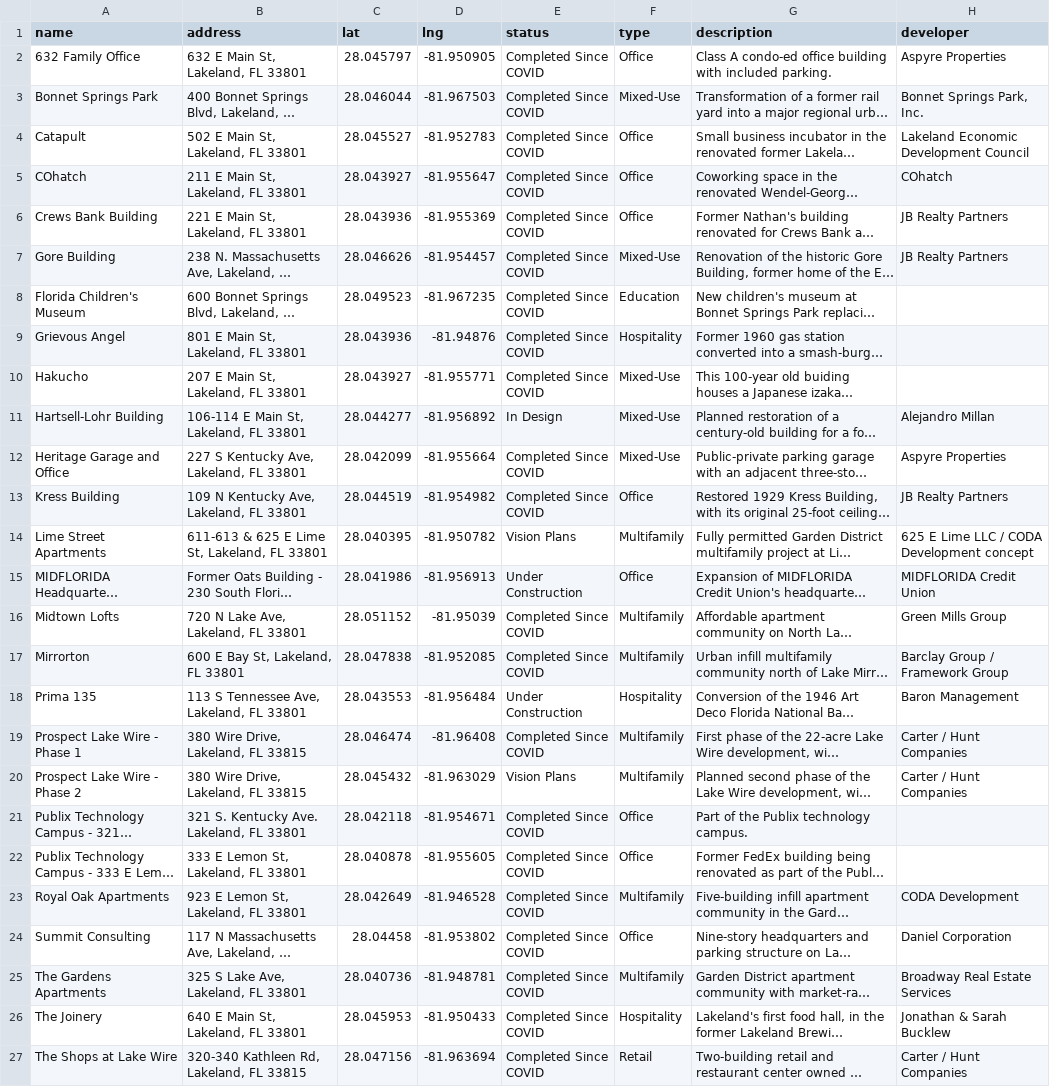
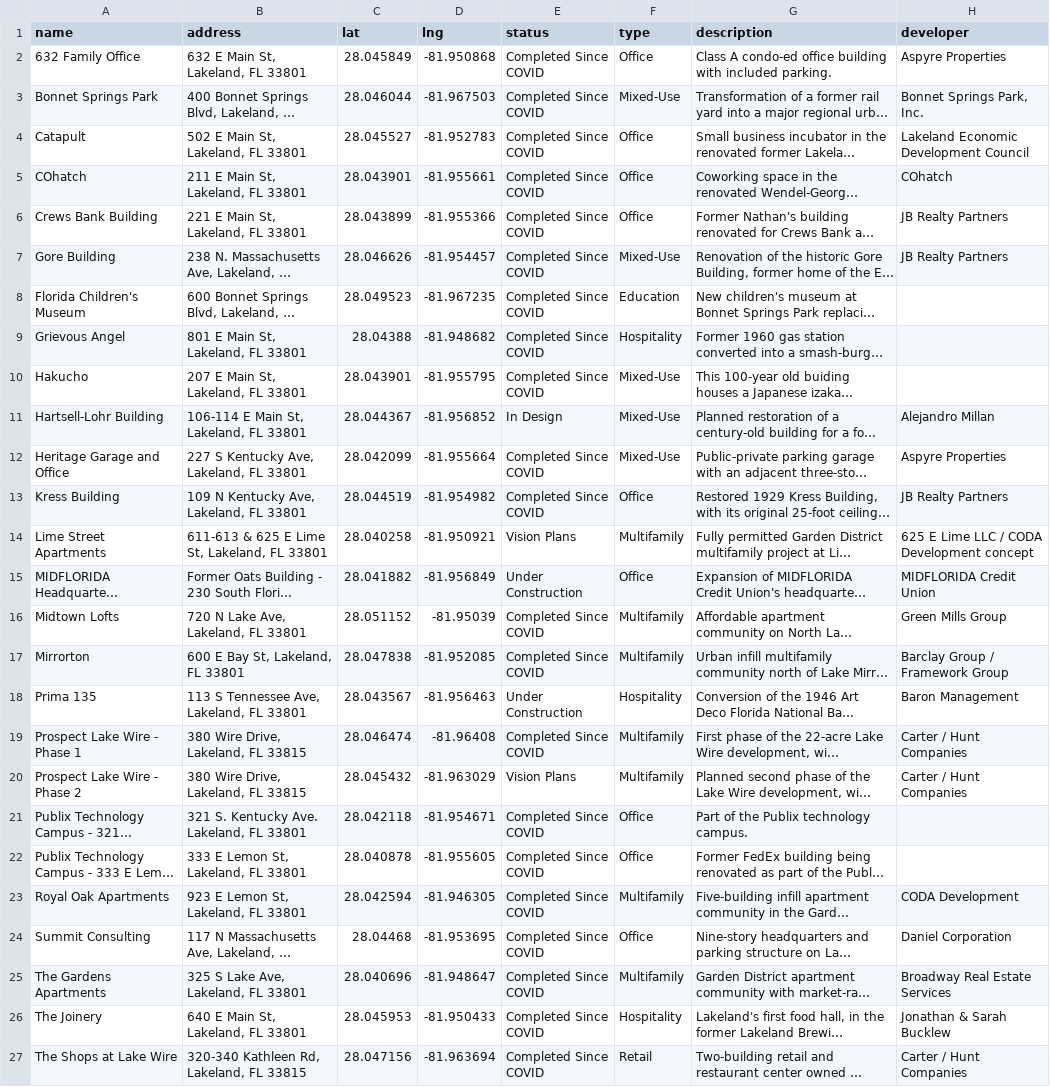
Before and after one commit to christin-strawbridge/lakeland-development-tracker, a CSV file: lakeland-projects.csv, drawn as a sheet; only a part is shown; long unchanged cells end in …; the diff covers the shown part only; the diff names each change by its address in the sheet, - before the commit and + after, or states it on an @@ line.

Commit message:
Pin tweaks

```diff
--- a/lakeland-projects.csv
+++ b/lakeland-projects.csv
-C2 (lat): 28.045797
+C2 (lat): 28.045849
-D2 (lng): -81.950905
+D2 (lng): -81.950868
-C5 (lat): 28.043927
+C5 (lat): 28.043901
-D5 (lng): -81.955647
+D5 (lng): -81.955661
-C6 (lat): 28.043936
+C6 (lat): 28.043899
-D6 (lng): -81.955369
+D6 (lng): -81.955366
-C9 (lat): 28.043936
+C9 (lat): 28.04388
-D9 (lng): -81.94876
+D9 (lng): -81.948682
-C10 (lat): 28.043927
+C10 (lat): 28.043901
-D10 (lng): -81.955771
+D10 (lng): -81.955795
-C11 (lat): 28.044277
+C11 (lat): 28.044367
-D11 (lng): -81.956892
+D11 (lng): -81.956852
-C14 (lat): 28.040395
+C14 (lat): 28.040258
-D14 (lng): -81.950782
+D14 (lng): -81.950921
-C15 (lat): 28.041986
+C15 (lat): 28.041882
-D15 (lng): -81.956913
+D15 (lng): -81.956849
-C18 (lat): 28.043553
+C18 (lat): 28.043567
-D18 (lng): -81.956484
+D18 (lng): -81.956463
-C23 (lat): 28.042649
+C23 (lat): 28.042594
-D23 (lng): -81.946528
+D23 (lng): -81.946305
-C24 (lat): 28.04458
+C24 (lat): 28.04468
-D24 (lng): -81.953802
+D24 (lng): -81.953695
-C25 (lat): 28.040736
+C25 (lat): 28.040696
-D25 (lng): -81.948781
+D25 (lng): -81.948647
```
Also changed, not shown: 2 edited cells elsewhere in this file.
